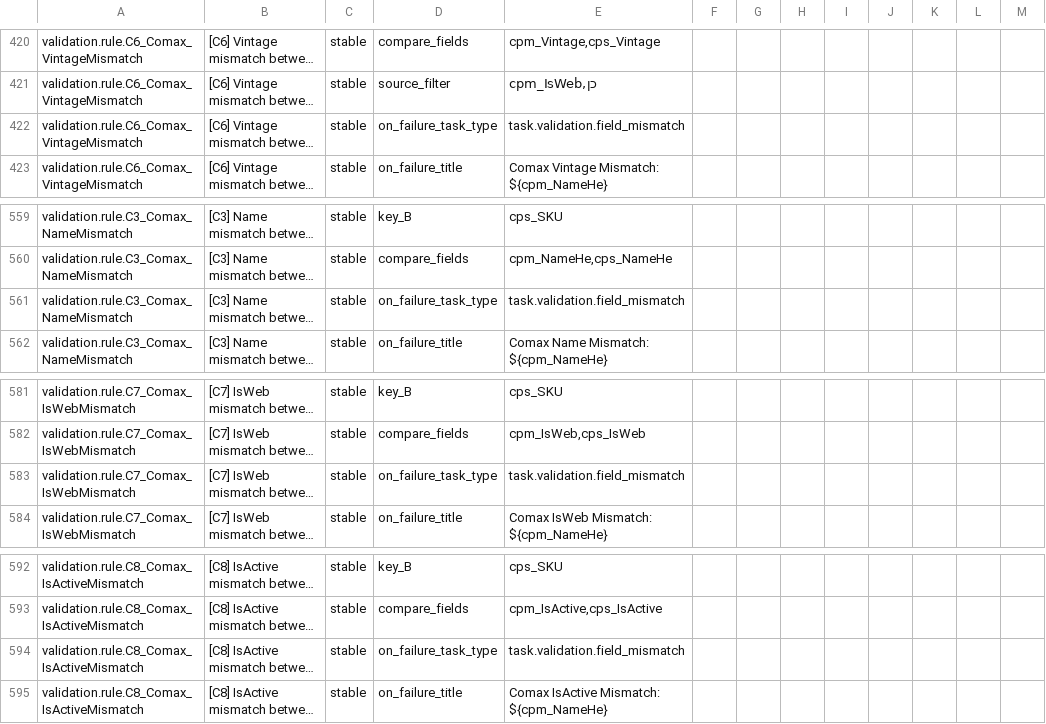
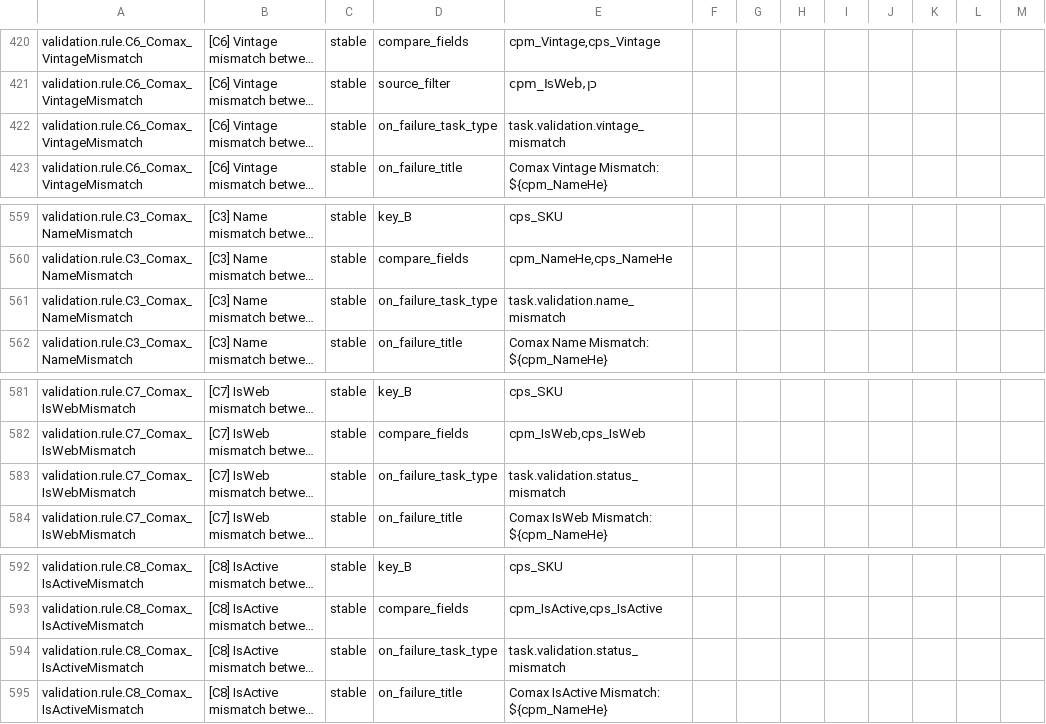
Before and after one commit to jlmwines/my-gas-projects, a CSV file: jlmops/SysConfigSnapshot.csv, drawn as a sheet; only a part is shown, gaps mark what is left out; long unchanged cells end in …; the diff covers the shown part only; the diff names each change by its address in the sheet, - before the commit and + after, or states it on an @@ line.

```diff
--- a/jlmops/SysConfigSnapshot.csv
+++ b/jlmops/SysConfigSnapshot.csv
-E422: task.validation.field_mismatch
+E422: task.validation.vintage_mismatch
-E561: task.validation.field_mismatch
+E561: task.validation.name_mismatch
-E583: task.validation.field_mismatch
+E583: task.validation.status_mismatch
-E594: task.validation.field_mismatch
+E594: task.validation.status_mismatch
```
Also changed, not shown: 10 added rows, 1 removed row and 3 edited cells elsewhere in this file, 15 other files.
